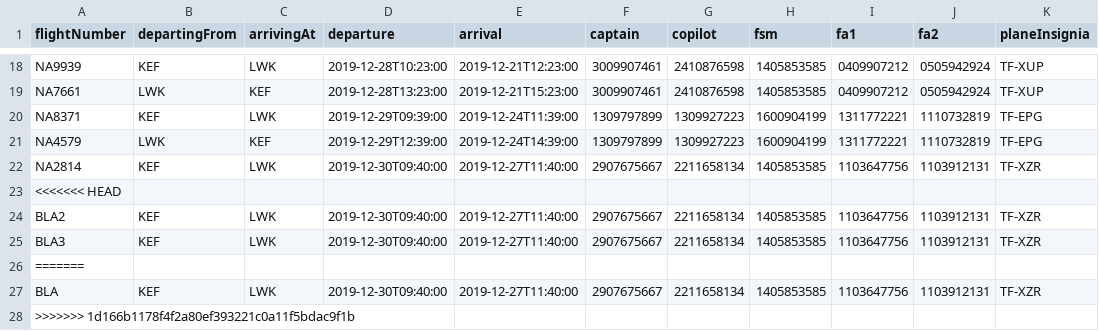
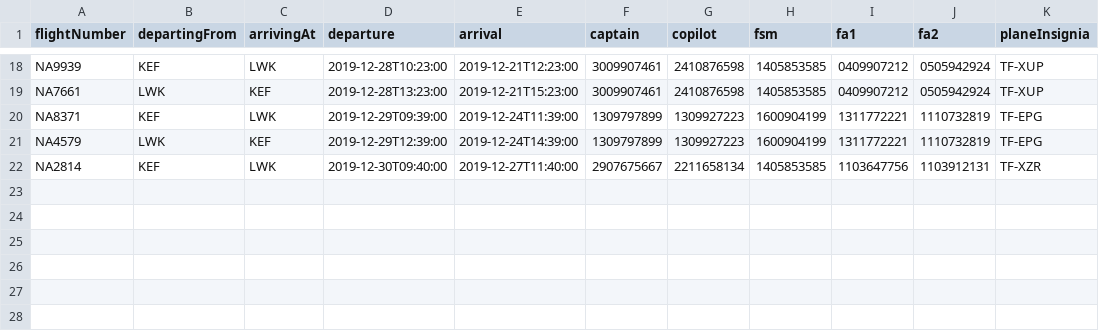
Before and after one commit to patrekurorn/NaNAir39, a CSV file: Data/UpcomingFlightsSM.csv, drawn as a sheet; only a part is shown, gaps mark what is left out.

Commit message:
list_voyage_day fix

```diff
--- a/Data/UpcomingFlightsSM.csv
+++ b/Data/UpcomingFlightsSM.csv
@@ -22,7 +22 @@ NA4579,LWK,KEF,2019-12-29T12:39:00,2019-12-24T14:39:00,1309797899,1309927223,160
 NA2814,KEF,LWK,2019-12-30T09:40:00,2019-12-27T11:40:00,2907675667,2211658134,1405853585,1103647756,1103912131,TF-XZR
-<<<<<<< HEAD
-BLA2,KEF,LWK,2019-12-30T09:40:00,2019-12-27T11:40:00,2907675667,2211658134,1405853585,1103647756,1103912131,TF-XZR
-BLA3,KEF,LWK,2019-12-30T09:40:00,2019-12-27T11:40:00,2907675667,2211658134,1405853585,1103647756,1103912131,TF-XZR
-=======
-BLA,KEF,LWK,2019-12-30T09:40:00,2019-12-27T11:40:00,2907675667,2211658134,1405853585,1103647756,1103912131,TF-XZR
->>>>>>> 1d166b1178f4f2a80ef393221c0a11f5bdac9f1b
```
Also changed, not shown: 5 other files.
